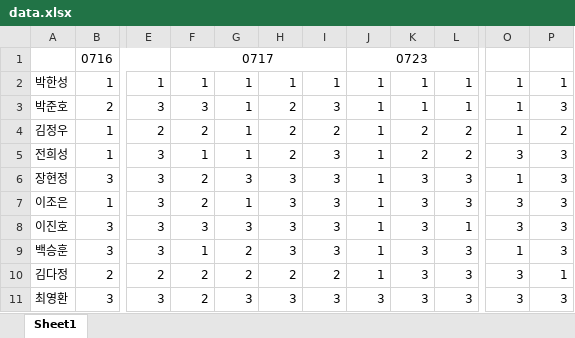
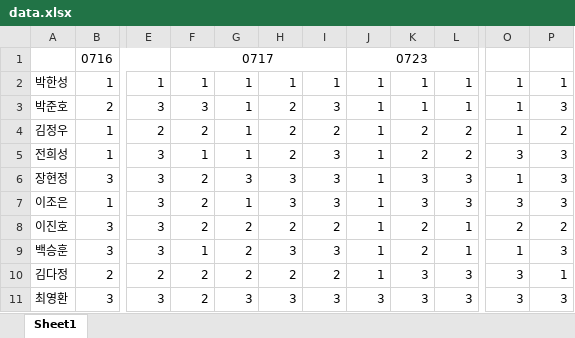
Before and after one commit to 3957ki/Algo_Study_SSAFY12, an Excel workbook: data.xlsx, sheet Sheet1, drawn as a sheet; only a part is shown, gaps mark what is left out; values as stored, in another font and other column widths than the file's, no borders; conditional formats not drawn; the diff names each change by its address in the sheet, - before the commit and + after, or states it on an @@ line.

```diff
--- a/data.xlsx (sheet Sheet1)
+++ b/data.xlsx (sheet Sheet1)
-F8: 3
+F8: 2
-G8: 3
+G8: 2
-H8: 3
+H8: 2
-I8: 3
+I8: 2
-K8:K9: 3
+K8:K9: 2
-O8: 3
+O8: 2
-P8: 3
+P8: 2
-L9: 3
+L9: 1
```
Also changed, not shown: 9 other files.
